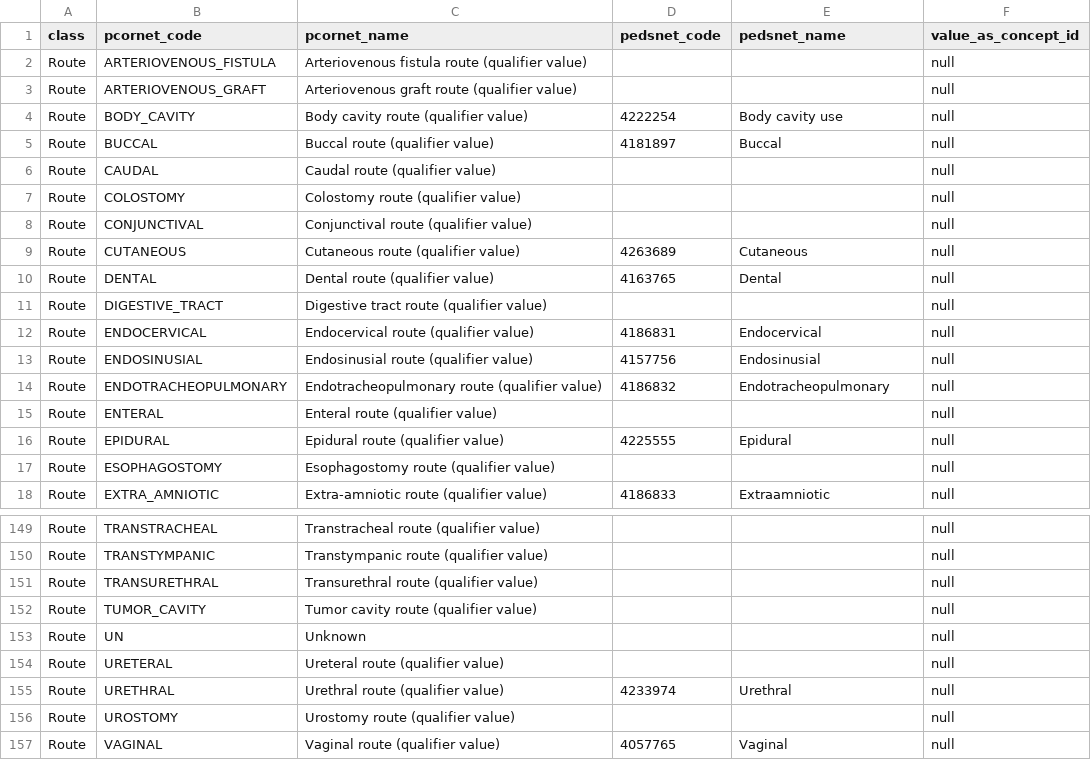
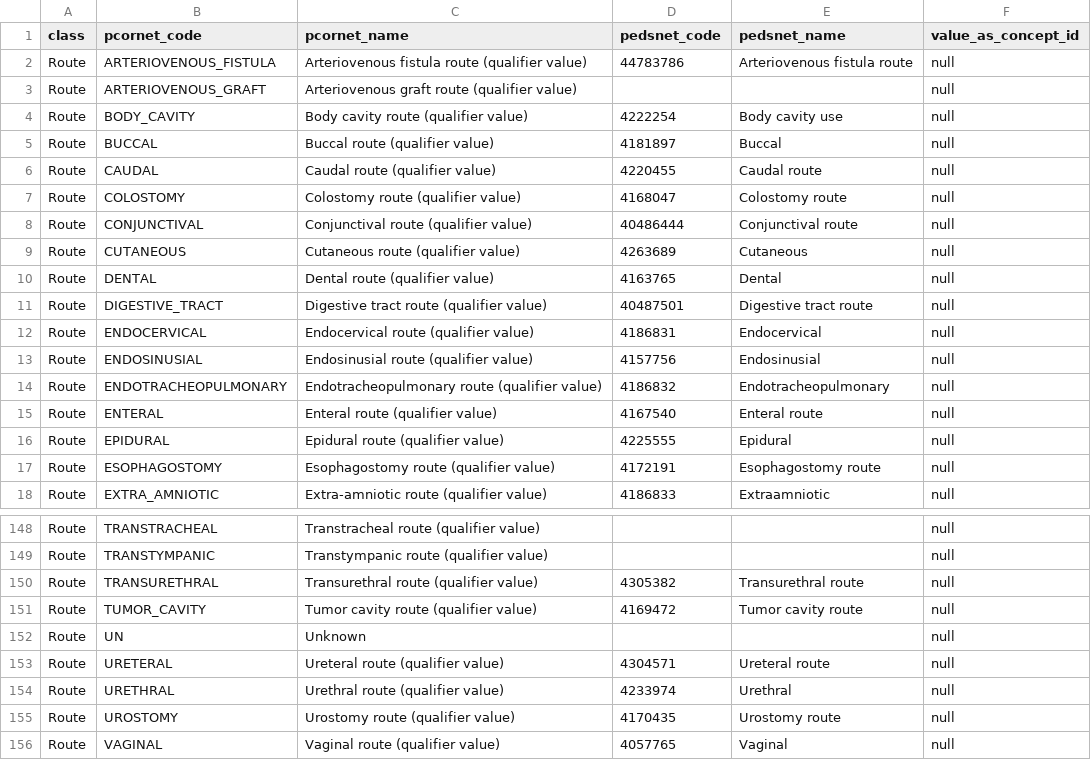
Before and after one commit to PEDSnet/pedsnetcdm_to_pcornetcdm, a CSV file: v2.8_to_v4.0/sql_etl/data/concept_map/pedsnet_to_pcornet_route_map.csv, drawn as a sheet; only a part is shown, gaps mark what is left out; addresses are those after the commit; the diff covers the shown part only; the diff names each change by its address in the sheet, - before the commit and + after, or states it on an @@ line.

```diff
--- a/v2.8_to_v4.0/sql_etl/data/concept_map/pedsnet_to_pcornet_route_map.csv
+++ b/v2.8_to_v4.0/sql_etl/data/concept_map/pedsnet_to_pcornet_route_map.csv
-D2 (pedsnet_code): (empty)
+D2 (pedsnet_code): 44783786
-E2 (pedsnet_name): (empty)
+E2 (pedsnet_name): Arteriovenous fistula route
-D6 (pedsnet_code): (empty)
+D6 (pedsnet_code): 4220455
-E6 (pedsnet_name): (empty)
+E6 (pedsnet_name): Caudal route
-D7 (pedsnet_code): (empty)
+D7 (pedsnet_code): 4168047
-E7 (pedsnet_name): (empty)
+E7 (pedsnet_name): Colostomy route
-D8 (pedsnet_code): (empty)
+D8 (pedsnet_code): 40486444
-E8 (pedsnet_name): (empty)
+E8 (pedsnet_name): Conjunctival route
-D11 (pedsnet_code): (empty)
+D11 (pedsnet_code): 40487501
-E11 (pedsnet_name): (empty)
+E11 (pedsnet_name): Digestive tract route
-D15 (pedsnet_code): (empty)
+D15 (pedsnet_code): 4167540
-E15 (pedsnet_name): (empty)
+E15 (pedsnet_name): Enteral route
-D17 (pedsnet_code): (empty)
+D17 (pedsnet_code): 4172191
-E17 (pedsnet_name): (empty)
+E17 (pedsnet_name): Esophagostomy route
-D150 (pedsnet_code): (empty)
+D150 (pedsnet_code): 4305382
-E150 (pedsnet_name): (empty)
+E150 (pedsnet_name): Transurethral route
-D151 (pedsnet_code): (empty)
+D151 (pedsnet_code): 4169472
-E151 (pedsnet_name): (empty)
+E151 (pedsnet_name): Tumor cavity route
-D153 (pedsnet_code): (empty)
+D153 (pedsnet_code): 4304571
-E153 (pedsnet_name): (empty)
+E153 (pedsnet_name): Ureteral route
-D155 (pedsnet_code): (empty)
+D155 (pedsnet_code): 4170435
-E155 (pedsnet_name): (empty)
+E155 (pedsnet_name): Urostomy route
```
Also changed, not shown: 1 removed row and 5 edited cells elsewhere in this file, v2.8_to_v4.0/sql_etl/data/concept_map/pedsnet_to_pcornet_doseunit_map.csv, v2.8_to_v4.0/sql_etl/data/concept_map/pedsnet_to_pcornet_provider_specialty_map.csv, 5 other files.
